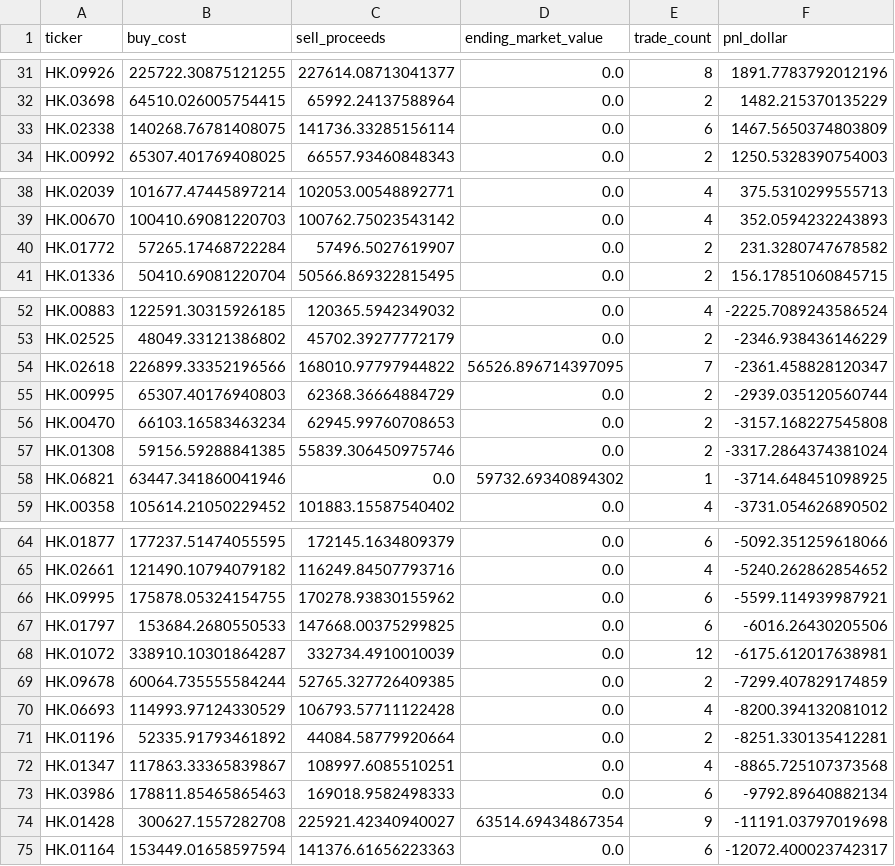
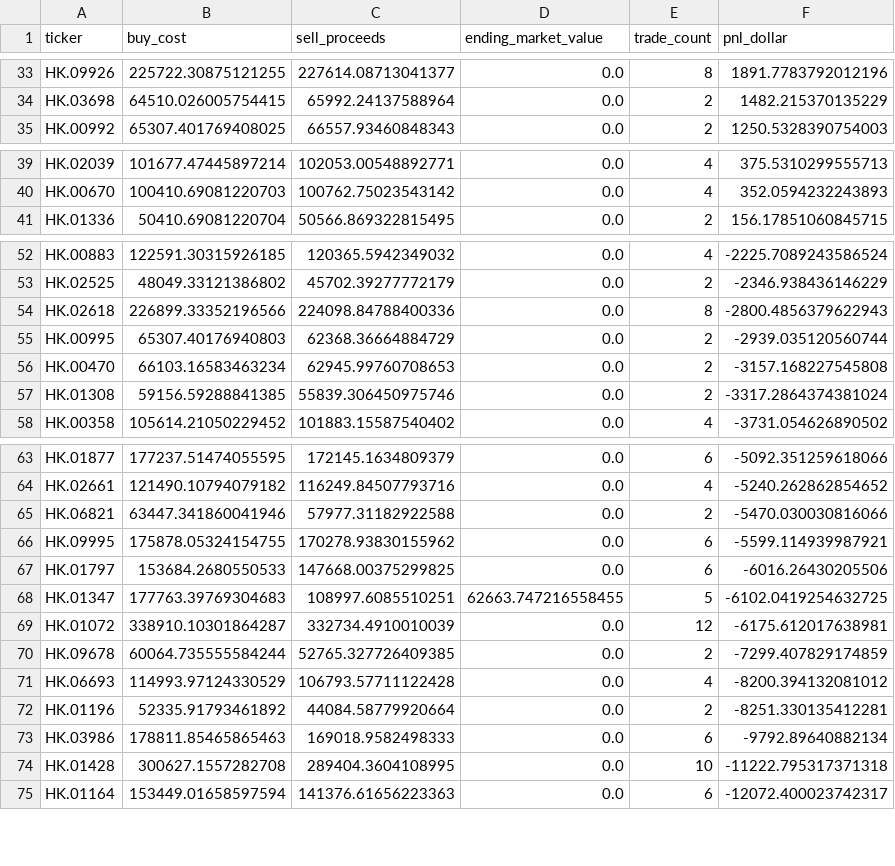
Before and after one commit to dgsirius/momentum_stockpick, a CSV file: docs/er_5_10_30/hk_er_3_8_20_20b_stock_connect/profit_contribution_by_ticker.csv, drawn as a sheet; only a part is shown, gaps mark what is left out; the diff covers the shown part only.

```diff
--- a/docs/er_5_10_30/hk_er_3_8_20_20b_stock_connect/profit_contribution_by_ticker.csv
+++ b/docs/er_5_10_30/hk_er_3_8_20_20b_stock_connect/profit_contribution_by_ticker.csv
@@ -32,3 +34,2 @@ HK.09926,225722.30875121255,227614.08713041377,0.0,8,1891.7783792012196
 HK.03698,64510.026005754415,65992.24137588964,0.0,2,1482.215370135229
-HK.02338,140268.76781408075,141736.33285156114,0.0,6,1467.5650374803809
 HK.00992,65307.401769408025,66557.93460848343,0.0,2,1250.5328390754003
@@ -39,3 +40,2 @@ HK.02039,101677.47445897214,102053.00548892771,0.0,4,375.5310299555713
 HK.00670,100410.69081220703,100762.75023543142,0.0,4,352.0594232243893
-HK.01772,57265.17468722284,57496.5027619907,0.0,2,231.3280747678582
 HK.01336,50410.69081220704,50566.869322815495,0.0,2,156.17851060845715
@@ -53,3 +53,3 @@ HK.00883,122591.30315926185,120365.5942349032,0.0,4,-2225.7089243586524
 HK.02525,48049.33121386802,45702.39277772179,0.0,2,-2346.938436146229
-HK.02618,226899.33352196566,168010.97797944822,56526.896714397095,7,-2361.458828120347
+HK.02618,226899.33352196566,224098.84788400336,0.0,8,-2800.4856379622943
 HK.00995,65307.40176940803,62368.36664884729,0.0,2,-2939.035120560744
@@ -57,3 +57,2 @@ HK.00470,66103.16583463234,62945.99760708653,0.0,2,-3157.168227545808
 HK.01308,59156.59288841385,55839.306450975746,0.0,2,-3317.2864374381024
-HK.06821,63447.341860041946,0.0,59732.69340894302,1,-3714.648451098925
 HK.00358,105614.21050229452,101883.15587540402,0.0,4,-3731.054626890502
@@ -65,4 +64,6 @@ HK.01877,177237.51474055595,172145.1634809379,0.0,6,-5092.351259618066
 HK.02661,121490.10794079182,116249.84507793716,0.0,4,-5240.262862854652
+HK.06821,63447.341860041946,57977.31182922588,0.0,2,-5470.030030816066
 HK.09995,175878.05324154755,170278.93830155962,0.0,6,-5599.114939987921
 HK.01797,153684.2680550533,147668.00375299825,0.0,6,-6016.26430205506
+HK.01347,177763.39769304683,108997.6085510251,62663.747216558455,5,-6102.0419254632725
 HK.01072,338910.10301864287,332734.4910010039,0.0,12,-6175.612017638981
@@ -71,5 +72,4 @@ HK.06693,114993.97124330529,106793.57711122428,0.0,4,-8200.394132081012
 HK.01196,52335.91793461892,44084.58779920664,0.0,2,-8251.330135412281
-HK.01347,117863.33365839867,108997.6085510251,0.0,4,-8865.725107373568
 HK.03986,178811.85465865463,169018.9582498333,0.0,6,-9792.89640882134
-HK.01428,300627.1557282708,225921.42340940027,63514.69434867354,9,-11191.03797019698
+HK.01428,300627.1557282708,289404.3604108995,0.0,10,-11222.795317371318
 HK.01164,153449.01658597594,141376.61656223363,0.0,6,-12072.400023742317
```
Also changed, not shown: 7 added rows, 5 removed rows and 6 edited cells elsewhere in this file, docs/er_5_10_30/hk_er_3_8_20_20b_stock_connect/daily_nav.csv, docs/er_5_10_30/hk_er_3_8_20_20b_stock_connect/latest_signal_top10.csv, 43 other files.
